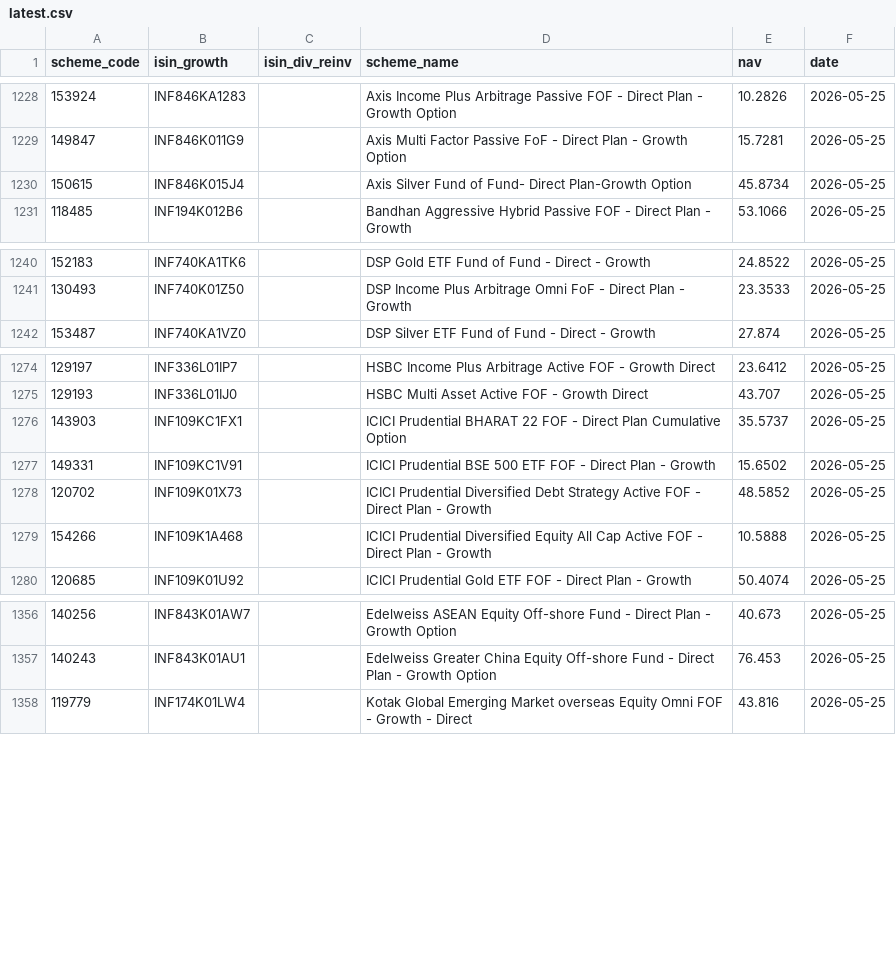
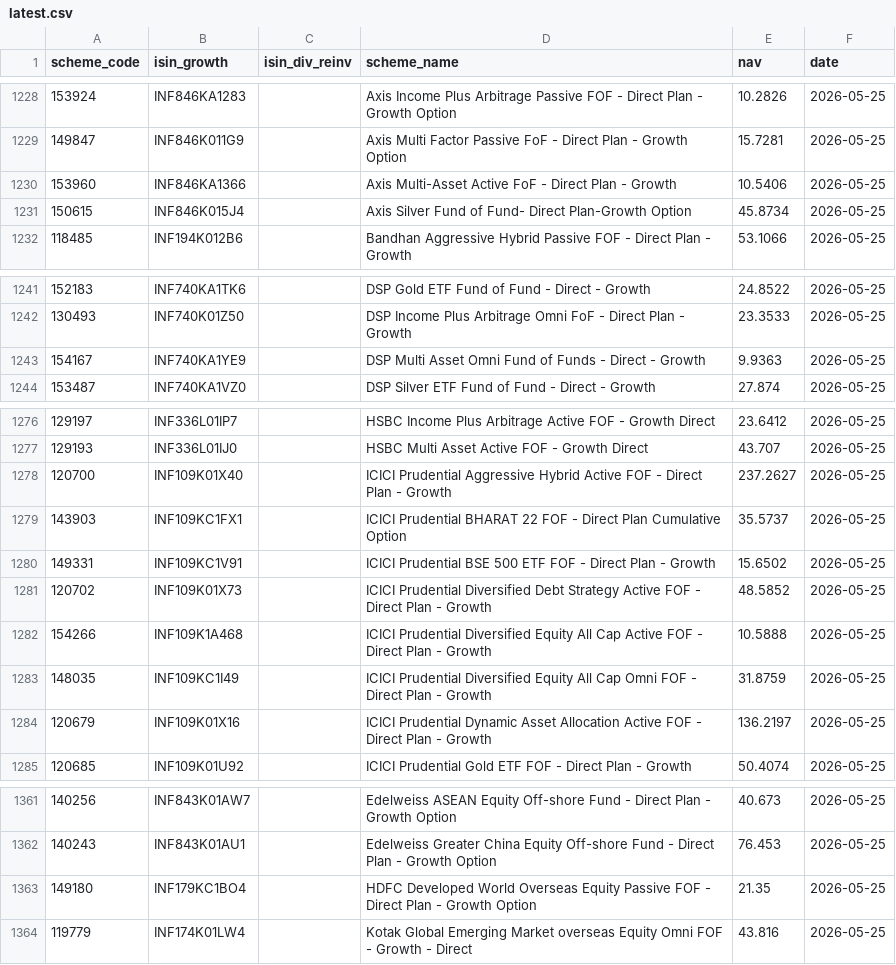
Before and after one commit to finfee-ai/nav-data-dump, a CSV file: data/latest.csv, drawn as a sheet; only a part is shown, gaps mark what is left out; the diff names each change by its address in the sheet, - before the commit and + after, or states it on an @@ line.

```diff
--- a/data/latest.csv
+++ b/data/latest.csv
+row 1230: 153960 | INF846KA1366 |  | Axis Multi-Asset Active FoF - Direct Plan - Growth | 10.5406 | 2026-05-25
+row 1243: 154167 | INF740KA1YE9 |  | DSP Multi Asset Omni Fund of Funds - Direct - Growth | 9.9363 | 2026-05-25
+row 1278: 120700 | INF109K01X40 |  | ICICI Prudential Aggressive Hybrid Active FOF - Direct Plan - Growth | 237.2627 | 2026-05-25
+row 1283: 148035 | INF109KC1I49 |  | ICICI Prudential Diversified Equity All Cap Omni FOF - Direct Plan - Growth | 31.8759 | 2026-05-25
+row 1284: 120679 | INF109K01X16 |  | ICICI Prudential Dynamic Asset Allocation Active FOF - Direct Plan - Growth | 136.2197 | 2026-05-25
+row 1363: 149180 | INF179KC1BO4 |  | HDFC Developed World Overseas Equity Passive FOF - Direct Plan - Growth Option | 21.35 | 2026-05-25
```
Also changed, not shown: data/daily/2026-05-25.csv, 3 other files.
